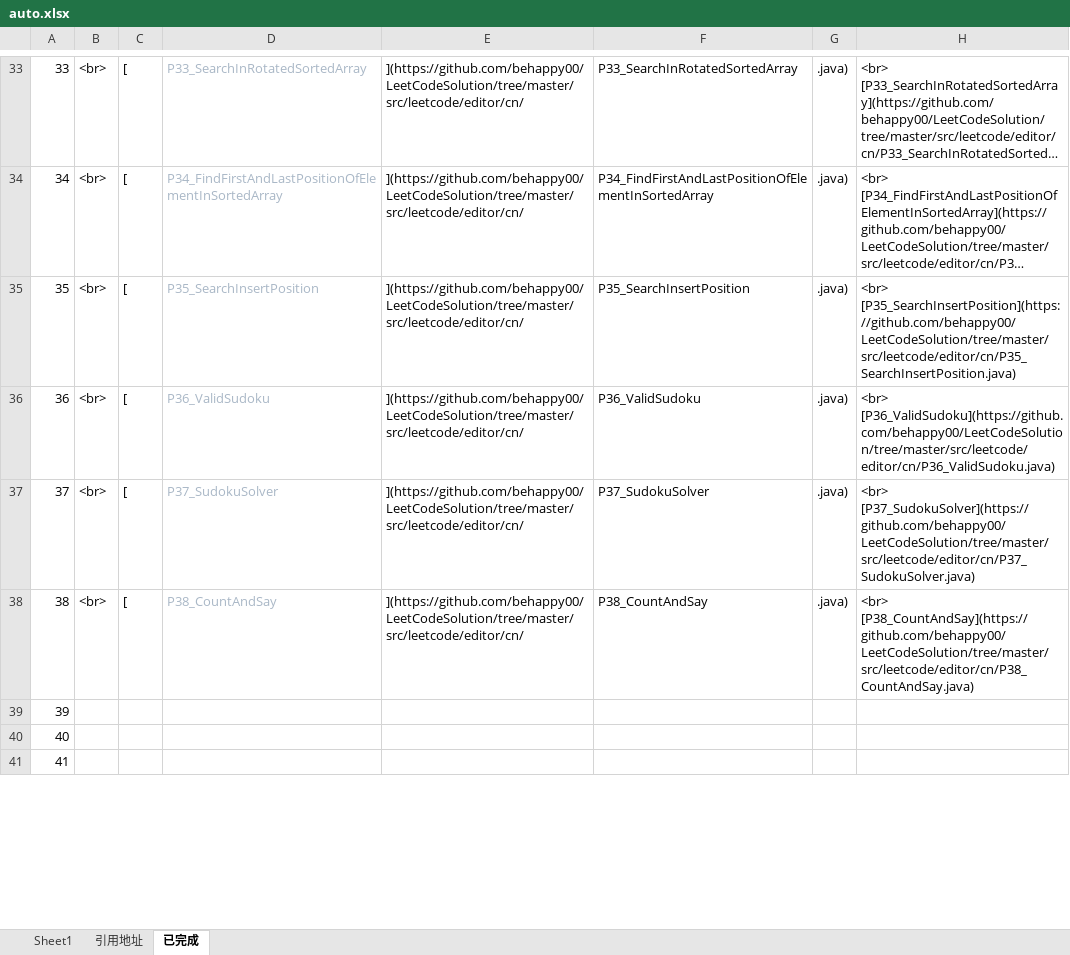
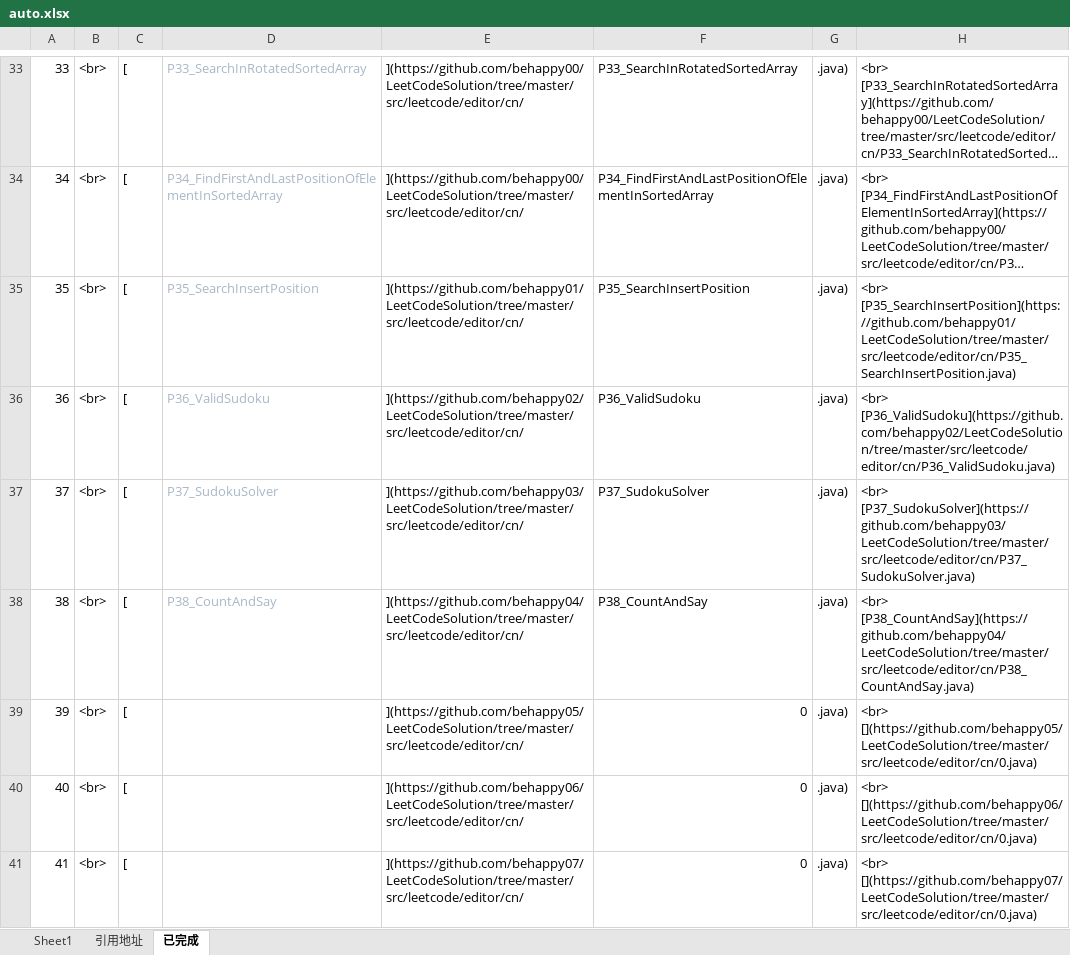
Before and after one commit to behappy00/LeetCodeSolution, an Excel workbook: auto.xlsx, sheet 已完成, drawn as a sheet; only a part is shown, gaps mark what is left out; long unchanged cells end in …; values as stored, in another font and other column widths than the file's, no borders; the diff covers the shown part only; the diff names each change by its address in the sheet, - before the commit and + after, or states it on an @@ line.

```diff
--- a/auto.xlsx (sheet 已完成)
+++ b/auto.xlsx (sheet 已完成)
-E35: ](https://github.com/behappy00/LeetCodeSolution/tree/master/src/leetcode/editor/cn/
+E35: ](https://github.com/behappy01/LeetCodeSolution/tree/master/src/leetcode/editor/cn/
-H35: <br> [P35_SearchInsertPosition](https://github.com/behappy00/LeetCodeSolution/tree/master/src/leetcode/editor/cn/P35_SearchInsertPosition.java)
+H35: <br> [P35_SearchInsertPosition](https://github.com/behappy01/LeetCodeSolution/tree/master/src/leetcode/editor/cn/P35_SearchInsertPosition.java)
-E36: ](https://github.com/behappy00/LeetCodeSolution/tree/master/src/leetcode/editor/cn/
+E36: ](https://github.com/behappy02/LeetCodeSolution/tree/master/src/leetcode/editor/cn/
-H36: <br> [P36_ValidSudoku](https://github.com/behappy00/LeetCodeSolution/tree/master/src/leetcode/editor/cn/P36_ValidSudoku.java)
+H36: <br> [P36_ValidSudoku](https://github.com/behappy02/LeetCodeSolution/tree/master/src/leetcode/editor/cn/P36_ValidSudoku.java)
-E37: ](https://github.com/behappy00/LeetCodeSolution/tree/master/src/leetcode/editor/cn/
+E37: ](https://github.com/behappy03/LeetCodeSolution/tree/master/src/leetcode/editor/cn/
-H37: <br> [P37_SudokuSolver](https://github.com/behappy00/LeetCodeSolution/tree/master/src/leetcode/editor/cn/P37_SudokuSolver.java)
+H37: <br> [P37_SudokuSolver](https://github.com/behappy03/LeetCodeSolution/tree/master/src/leetcode/editor/cn/P37_SudokuSolver.java)
-E38: ](https://github.com/behappy00/LeetCodeSolution/tree/master/src/leetcode/editor/cn/
+E38: ](https://github.com/behappy04/LeetCodeSolution/tree/master/src/leetcode/editor/cn/
-H38: <br> [P38_CountAndSay](https://github.com/behappy00/LeetCodeSolution/tree/master/src/leetcode/editor/cn/P38_CountAndSay.java)
+H38: <br> [P38_CountAndSay](https://github.com/behappy04/LeetCodeSolution/tree/master/src/leetcode/editor/cn/P38_CountAndSay.java)
-B39:B41: (empty)
+B39:B41: <br>
-C39:C41: (empty)
+C39:C41: [
-E39: (empty)
+E39: ](https://github.com/behappy05/LeetCodeSolution/tree/master/src/leetcode/editor/cn/
-F39:F41: (empty)
+F39:F41: 0
-G39:G41: (empty)
+G39:G41: .java)
-H39: (empty)
+H39: <br> [](https://github.com/behappy05/LeetCodeSolution/tree/master/src/leetcode/editor/cn/0.java)
-E40: (empty)
+E40: ](https://github.com/behappy06/LeetCodeSolution/tree/master/src/leetcode/editor/cn/
-H40: (empty)
+H40: <br> [](https://github.com/behappy06/LeetCodeSolution/tree/master/src/leetcode/editor/cn/0.java)
-E41: (empty)
+E41: ](https://github.com/behappy07/LeetCodeSolution/tree/master/src/leetcode/editor/cn/
-H41: (empty)
+H41: <br> [](https://github.com/behappy07/LeetCodeSolution/tree/master/src/leetcode/editor/cn/0.java)
```
Also changed, not shown: 164 added rows and 92 edited cells elsewhere in this sheet, sheet Sheet1, sheet 引用地址, formulas that keep their value, 18 other files.
